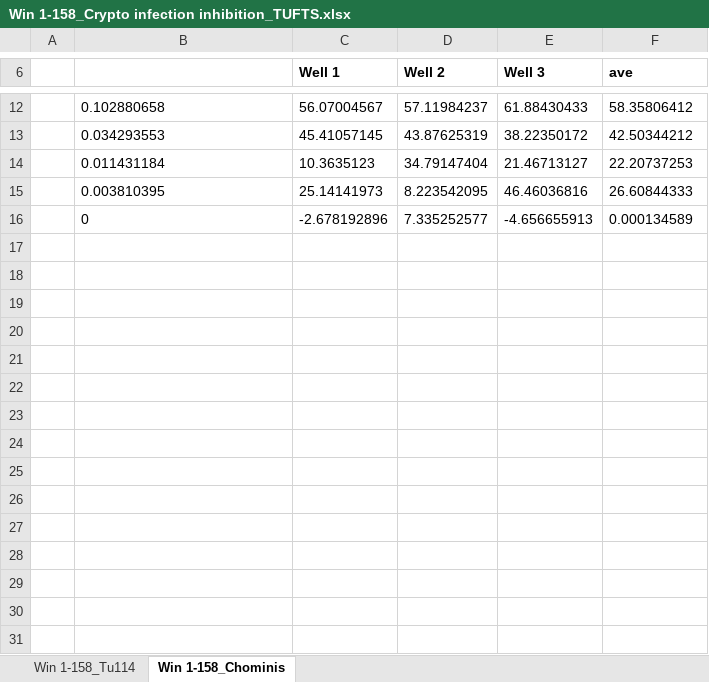
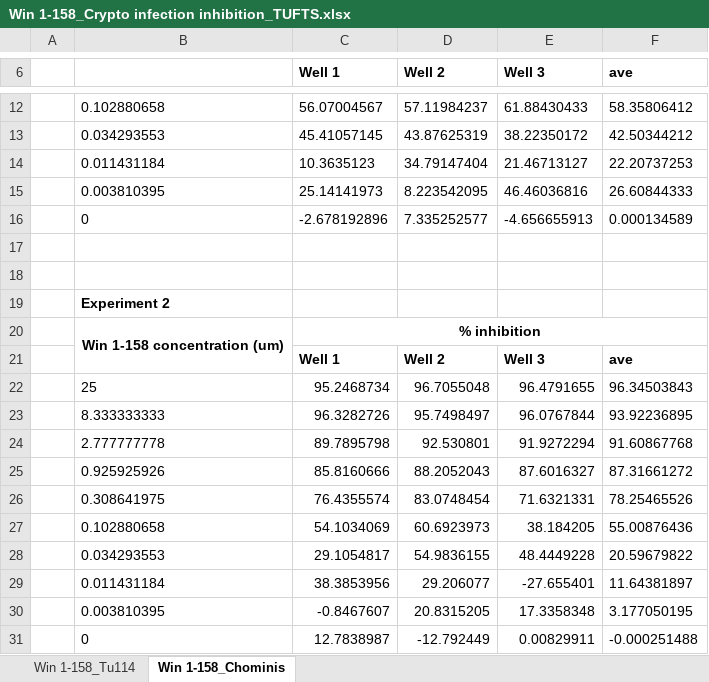
Before and after one commit to Cuny-UH/CpCDPK1, an Excel workbook: Win-Series/WIN 1-158/Win 1-158_Crypto infection inhibition_TUFTS.xlsx, sheet Win 1-158_Chominis, drawn as a sheet; only a part is shown, gaps mark what is left out; values as stored, in another font and other column widths than the file's, no borders; the diff names each change by its address in the sheet, - before the commit and + after, or states it on an @@ line.

Commit message:
CP_Inhibition_Tufts

```diff
--- a/Win-Series/WIN 1-158/Win 1-158_Crypto infection inhibition_TUFTS.xlsx (sheet Win 1-158_Chominis)
+++ b/Win-Series/WIN 1-158/Win 1-158_Crypto infection inhibition_TUFTS.xlsx (sheet Win 1-158_Chominis)
+row 17: (empty)
+row 18: (empty)
+row 19:  | Experiment 2
+row 20:  | Win 1-158 concentration (um) | % inhibition
+row 21:  |  | Well 1 | Well 2 | Well 3 | ave
+row 22:  | 25 | 95.2468734 | 96.7055048 | 96.4791655 | 96.34503843
+row 23:  | 8.333333333 | 96.3282726 | 95.7498497 | 96.0767844 | 93.92236895
+row 24:  | 2.777777778 | 89.7895798 | 92.530801 | 91.9272294 | 91.60867768
+row 25:  | 0.925925926 | 85.8160666 | 88.2052043 | 87.6016327 | 87.31661272
+row 26:  | 0.308641975 | 76.4355574 | 83.0748454 | 71.6321331 | 78.25465526
+row 27:  | 0.102880658 | 54.1034069 | 60.6923973 | 38.184205 | 55.00876436
+row 28:  | 0.034293553 | 29.1054817 | 54.9836155 | 48.4449228 | 20.59679822
+row 29:  | 0.011431184 | 38.3853956 | 29.206077 | -27.655401 | 11.64381897
+row 30:  | 0.003810395 | -0.8467607 | 20.8315205 | 17.3358348 | 3.177050195
+row 31:  | 0 | 12.7838987 | -12.792449 | 0.00829911 | -0.000251488
```
